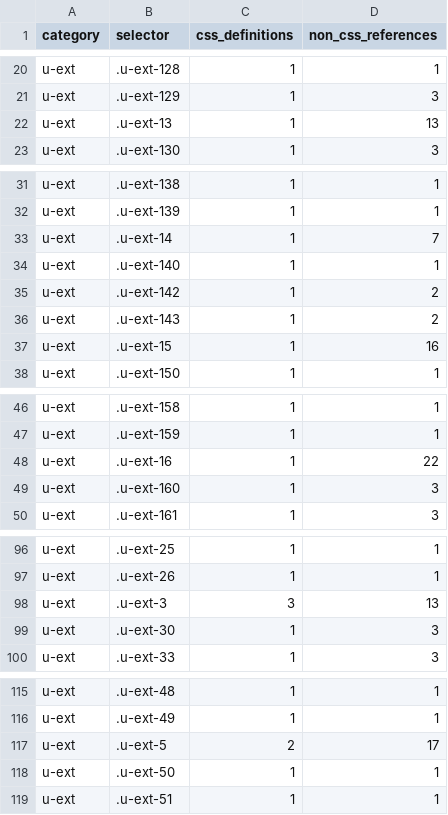
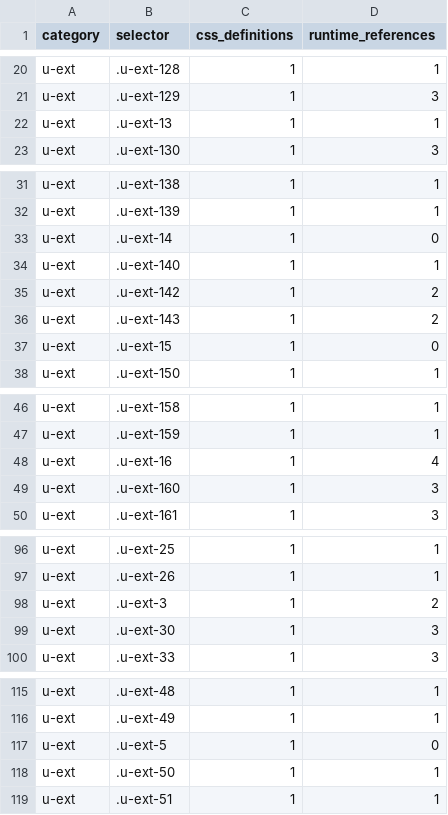
Before and after one commit to sc-hub-nyd/coach-mgr, a TSV file: reports/legacy-css-audit.tsv, drawn as a sheet; only a part is shown, gaps mark what is left out; the diff covers the shown part only.

Commit message:
chore: harden runtime legacy CSS audit

```diff
--- a/reports/legacy-css-audit.tsv
+++ b/reports/legacy-css-audit.tsv
@@ -1 +1 @@
-category	selector	css_definitions	non_css_references
+category	selector	css_definitions	runtime_references
@@ -21,3 +21,3 @@ u-ext	.u-ext-128	1	1
 u-ext	.u-ext-129	1	3
-u-ext	.u-ext-13	1	13
+u-ext	.u-ext-13	1	1
 u-ext	.u-ext-130	1	3
@@ -32,3 +32,3 @@ u-ext	.u-ext-138	1	1
 u-ext	.u-ext-139	1	1
-u-ext	.u-ext-14	1	7
+u-ext	.u-ext-14	1	0
 u-ext	.u-ext-140	1	1
@@ -36,3 +36,3 @@ u-ext	.u-ext-142	1	2
 u-ext	.u-ext-143	1	2
-u-ext	.u-ext-15	1	16
+u-ext	.u-ext-15	1	0
 u-ext	.u-ext-150	1	1
@@ -47,3 +47,3 @@ u-ext	.u-ext-158	1	1
 u-ext	.u-ext-159	1	1
-u-ext	.u-ext-16	1	22
+u-ext	.u-ext-16	1	4
 u-ext	.u-ext-160	1	3
@@ -97,3 +97,3 @@ u-ext	.u-ext-25	1	1
 u-ext	.u-ext-26	1	1
-u-ext	.u-ext-3	3	13
+u-ext	.u-ext-3	1	2
 u-ext	.u-ext-30	1	3
@@ -116,3 +116,3 @@ u-ext	.u-ext-48	1	1
 u-ext	.u-ext-49	1	1
-u-ext	.u-ext-5	2	17
+u-ext	.u-ext-5	1	0
 u-ext	.u-ext-50	1	1
```
Also changed, not shown: 22 edited cells elsewhere in this file, 6 other files.
